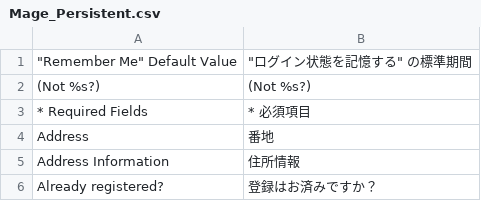
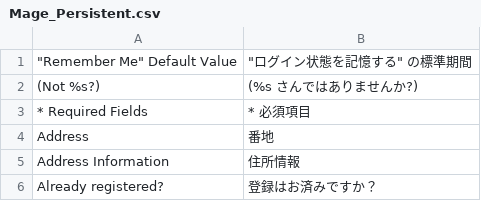
Before and after one commit to HirokazuNishi/Magento-Japanese-Translation, a CSV file: ja_JP/Mage_Persistent.csv, drawn as a sheet; only a part is shown.

Commit message:
update translation

```diff
--- a/ja_JP/Mage_Persistent.csv
+++ b/ja_JP/Mage_Persistent.csv
@@ -1,3 +1,3 @@
 """Remember Me"" Default Value","""ログイン状態を記憶する"" の標準期間"
-"(Not %s?)","(Not %s?)"
+"(Not %s?)","(%s さんではありませんか?)"
 "* Required Fields","* 必須項目"
```
Also changed, not shown: 38 other files.
